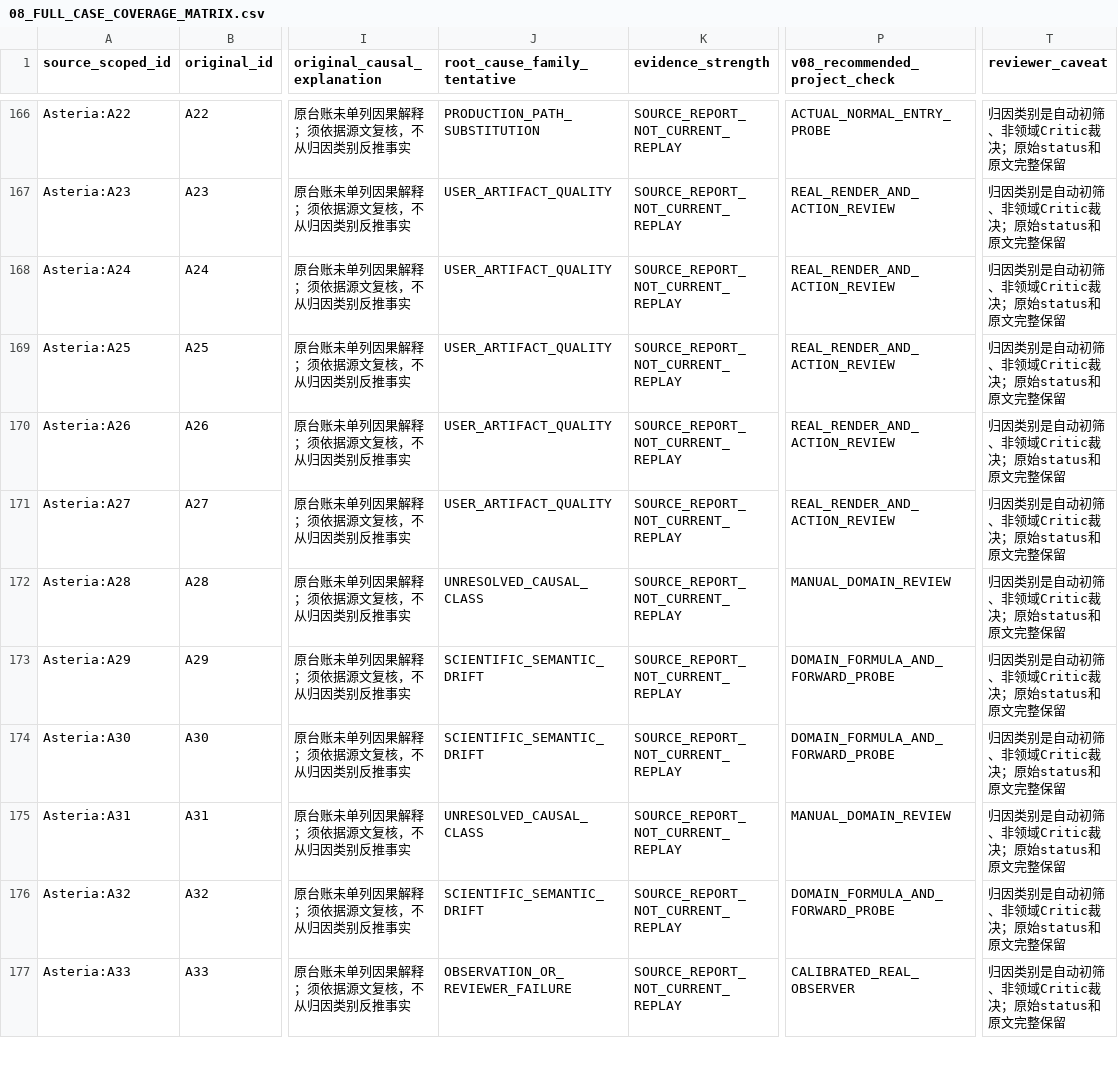
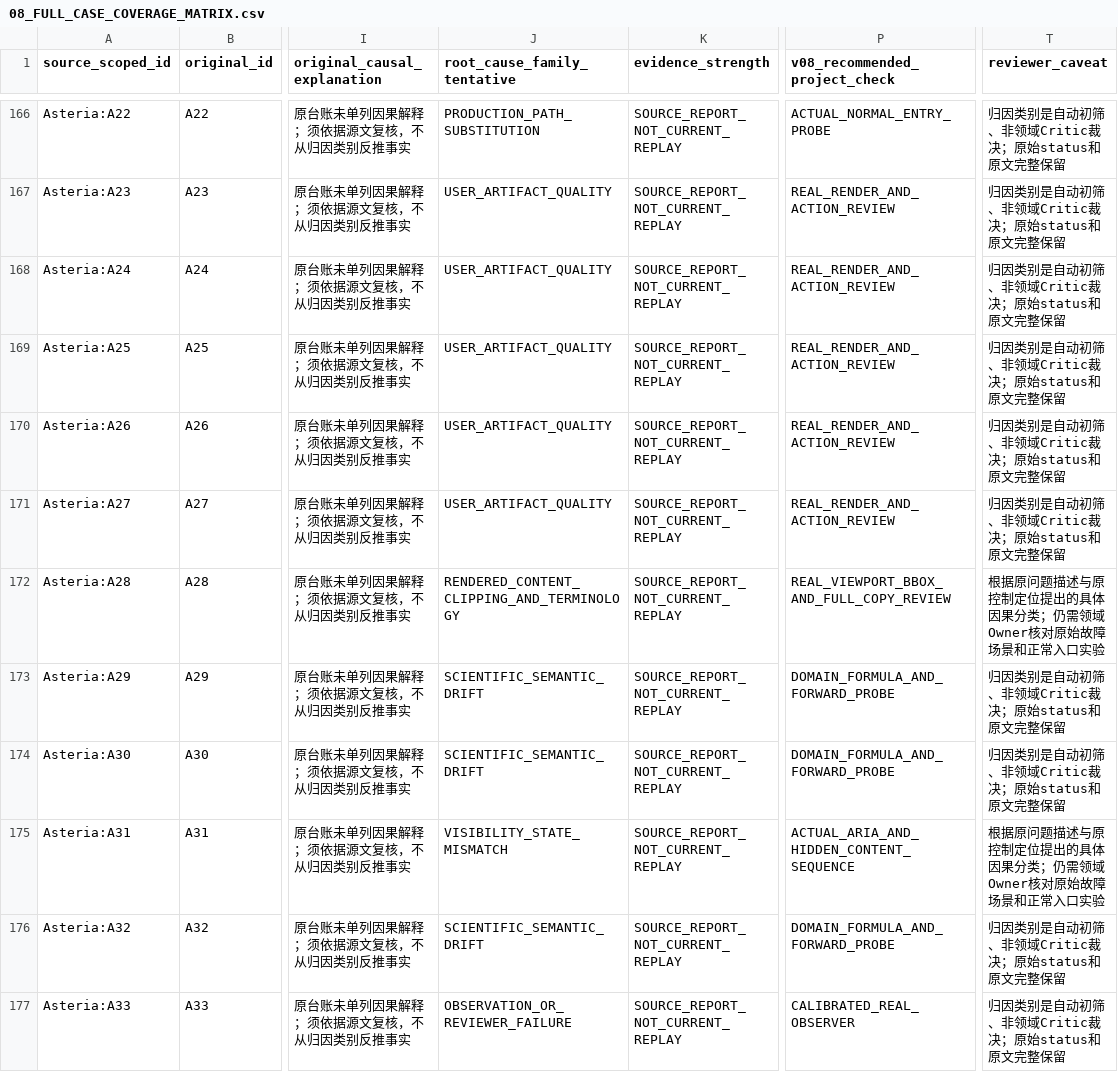
Before and after one commit to YuukiAS/AI_Research_Toolkit, a CSV file: docs/research/software-production/11_THREE_CRITIC_RECONCILIATION_V0_8/08_FULL_CASE_COVERAGE_MATRIX.csv, drawn as a sheet; only a part is shown, gaps mark what is left out; the diff covers the shown part only; the diff names each change by its address in the sheet, - before the commit and + after, or states it on an @@ line.

Commit message:
research: manually assign causal families to all 37 previously unclassified rows

```diff
--- a/docs/research/software-production/11_THREE_CRITIC_RECONCILIATION_V0_8/08_FULL_CASE_COVERAGE_MATRIX.csv
+++ b/docs/research/software-production/11_THREE_CRITIC_RECONCILIATION_V0_8/08_FULL_CASE_COVERAGE_MATRIX.csv
-J172 (root_cause_family_tentative): UNRESOLVED_CAUSAL_CLASS
+J172 (root_cause_family_tentative): RENDERED_CONTENT_CLIPPING_AND_TERMINOLOGY
-P172 (v08_recommended_project_check): MANUAL_DOMAIN_REVIEW
+P172 (v08_recommended_project_check): REAL_VIEWPORT_BBOX_AND_FULL_COPY_REVIEW
-T172 (reviewer_caveat): 归因类别是自动初筛、非领域Critic裁决；原始status和原文完整保留
+T172 (reviewer_caveat): 根据原问题描述与原控制定位提出的具体因果分类；仍需领域Owner核对原始故障场景和正常入口实验
-J175 (root_cause_family_tentative): UNRESOLVED_CAUSAL_CLASS
+J175 (root_cause_family_tentative): VISIBILITY_STATE_MISMATCH
-P175 (v08_recommended_project_check): MANUAL_DOMAIN_REVIEW
+P175 (v08_recommended_project_check): ACTUAL_ARIA_AND_HIDDEN_CONTENT_SEQUENCE
-T175 (reviewer_caveat): 归因类别是自动初筛、非领域Critic裁决；原始status和原文完整保留
+T175 (reviewer_caveat): 根据原问题描述与原控制定位提出的具体因果分类；仍需领域Owner核对原始故障场景和正常入口实验
```
Also changed, not shown: 105 edited cells elsewhere in this file.
